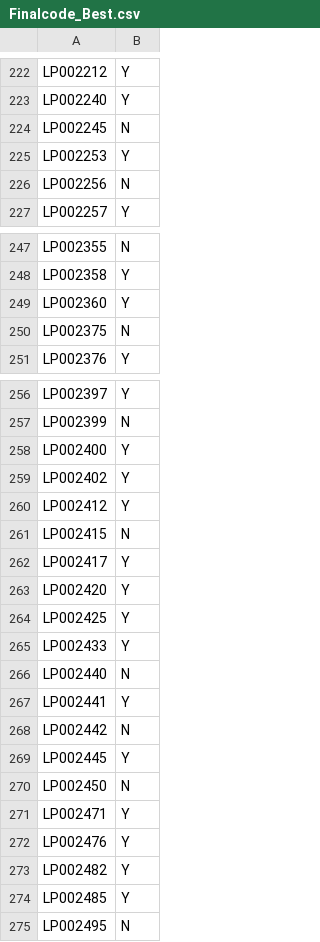
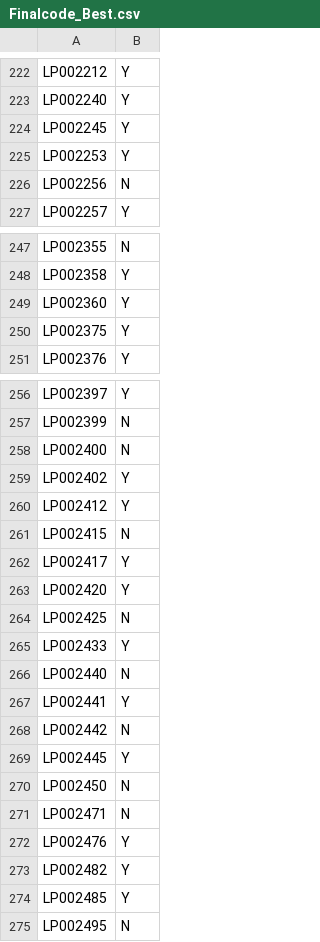
Before and after one commit to ikishanj/Loan-Prediction-AV, a CSV file: Finalcode_Best.csv, drawn as a sheet; only a part is shown, gaps mark what is left out; the diff covers the shown part only.

```diff
--- a/Finalcode_Best.csv
+++ b/Finalcode_Best.csv
@@ -223,3 +223,3 @@
 "LP002240","Y"
-"LP002245","N"
+"LP002245","Y"
 "LP002253","Y"
@@ -249,3 +249,3 @@
 "LP002360","Y"
-"LP002375","N"
+"LP002375","Y"
 "LP002376","Y"
@@ -257,3 +257,3 @@
 "LP002399","N"
-"LP002400","Y"
+"LP002400","N"
 "LP002402","Y"
@@ -263,3 +263,3 @@
 "LP002420","Y"
-"LP002425","Y"
+"LP002425","N"
 "LP002433","Y"
@@ -270,3 +270,3 @@
 "LP002450","N"
-"LP002471","Y"
+"LP002471","N"
 "LP002476","Y"
```
Also changed, not shown: 15 edited cells elsewhere in this file, 1 other file.
